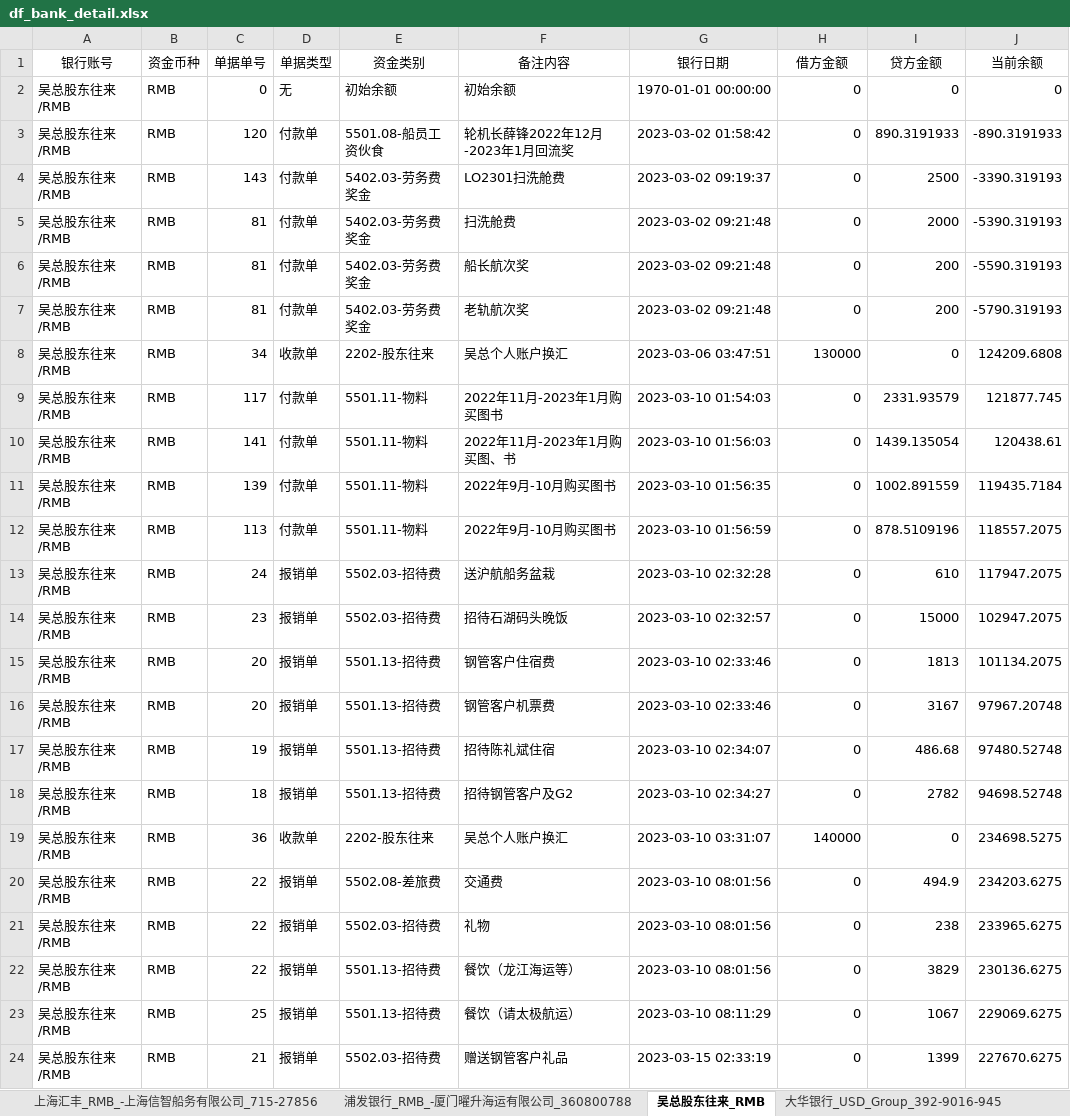
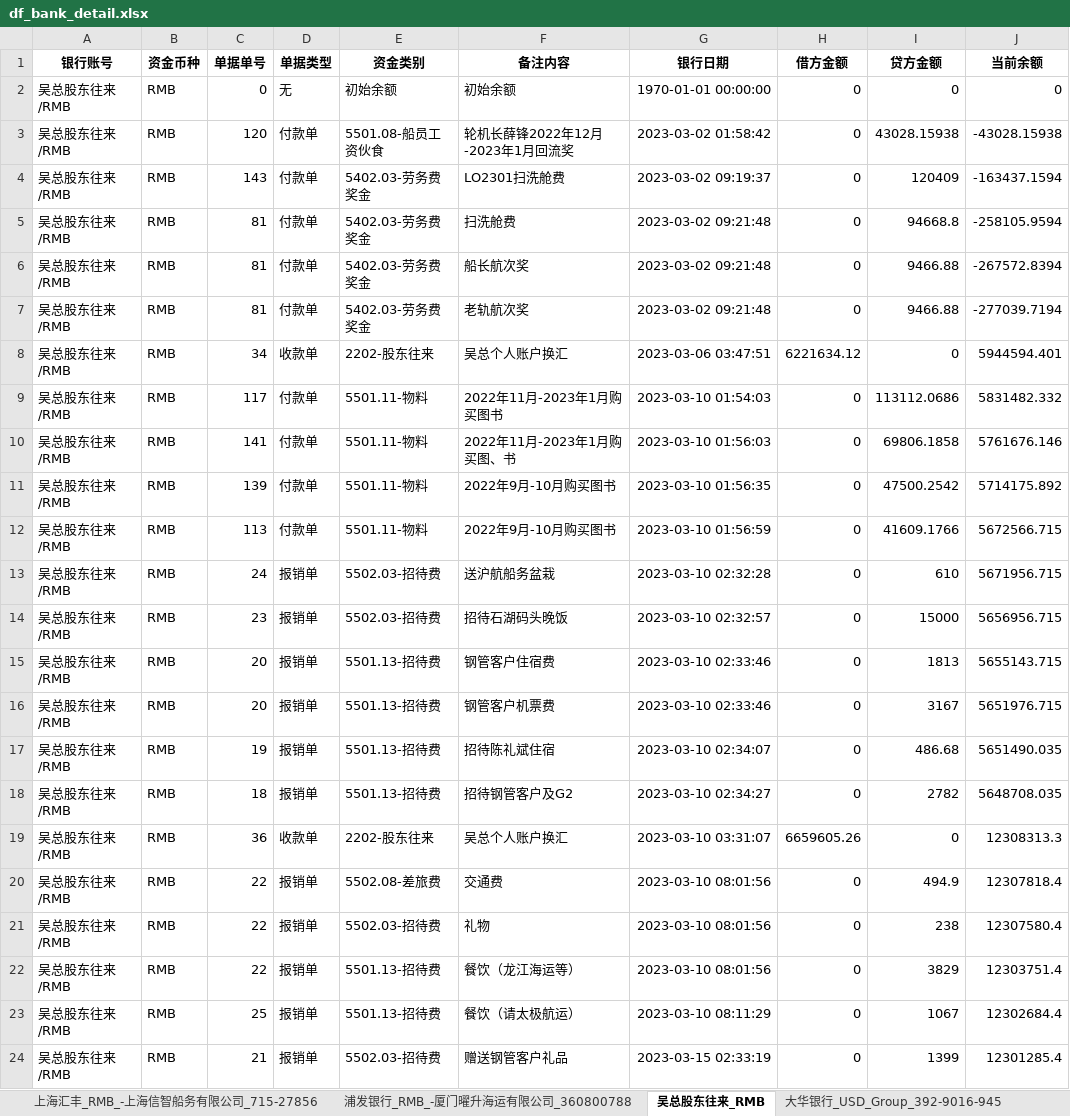
Before and after one commit to fisker583/workTools, an Excel workbook: hans/df_bank_detail.xlsx, sheet 吴总股东往来_RMB, drawn as a sheet; only a part is shown; values as stored, in another font and other column widths than the file's, no borders; the diff covers the shown part only; the diff names each change by its address in the sheet, - before the commit and + after, or states it on an @@ line.

```diff
--- a/hans/df_bank_detail.xlsx (sheet 吴总股东往来_RMB)
+++ b/hans/df_bank_detail.xlsx (sheet 吴总股东往来_RMB)
-A1:J1 bold: off
+A1:J1 bold: on
-I3 (贷方金额): 890.3191933
+I3 (贷方金额): 43028.15938
-J3 (当前余额): -890.3191933
+J3 (当前余额): -43028.15938
-I4 (贷方金额): 2500
+I4 (贷方金额): 120409
-J4 (当前余额): -3390.319193
+J4 (当前余额): -163437.1594
-I5 (贷方金额): 2000
+I5 (贷方金额): 94668.8
-J5 (当前余额): -5390.319193
+J5 (当前余额): -258105.9594
-I6:I7 (贷方金额): 200
+I6:I7 (贷方金额): 9466.88
-J6 (当前余额): -5590.319193
+J6 (当前余额): -267572.8394
-J7 (当前余额): -5790.319193
+J7 (当前余额): -277039.7194
-H8 (借方金额): 130000
+H8 (借方金额): 6221634.12
-J8 (当前余额): 124209.6808
+J8 (当前余额): 5944594.401
-I9 (贷方金额): 2331.93579
+I9 (贷方金额): 113112.0686
-J9 (当前余额): 121877.745
+J9 (当前余额): 5831482.332
-I10 (贷方金额): 1439.135054
+I10 (贷方金额): 69806.1858
-J10 (当前余额): 120438.61
+J10 (当前余额): 5761676.146
-I11 (贷方金额): 1002.891559
+I11 (贷方金额): 47500.2542
-J11 (当前余额): 119435.7184
+J11 (当前余额): 5714175.892
-I12 (贷方金额): 878.5109196
+I12 (贷方金额): 41609.1766
-J12 (当前余额): 118557.2075
+J12 (当前余额): 5672566.715
-J13 (当前余额): 117947.2075
+J13 (当前余额): 5671956.715
-J14 (当前余额): 102947.2075
+J14 (当前余额): 5656956.715
-J15 (当前余额): 101134.2075
+J15 (当前余额): 5655143.715
-J16 (当前余额): 97967.20748
+J16 (当前余额): 5651976.715
-J17 (当前余额): 97480.52748
+J17 (当前余额): 5651490.035
-J18 (当前余额): 94698.52748
+J18 (当前余额): 5648708.035
-H19 (借方金额): 140000
+H19 (借方金额): 6659605.26
-J19 (当前余额): 234698.5275
+J19 (当前余额): 12308313.3
-J20 (当前余额): 234203.6275
+J20 (当前余额): 12307818.4
-J21 (当前余额): 233965.6275
+J21 (当前余额): 12307580.4
-J22 (当前余额): 230136.6275
+J22 (当前余额): 12303751.4
-J23 (当前余额): 229069.6275
+J23 (当前余额): 12302684.4
-J24 (当前余额): 227670.6275
+J24 (当前余额): 12301285.4
```
Also changed, not shown: 368 edited cells elsewhere in this sheet, sheet 香港汇丰_USD_Mandarine_801-443300-, sheet 平安银行_RMB_-上海信智船务有限公司_150001057, sheet 香港花旗_USD_Hope Young_91868394, sheet 大华银行_USD_Group_392-9016-945, sheet 香港汇丰_SGD_Mandarine_801-443300-, sheet 大华银行_SGD_Group_392-3075-214, 9 more sheets, hans/df_cashier.xlsx, hans/df_expense_table_cells.xlsx, 2 other files.
